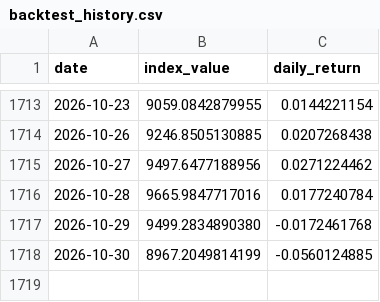
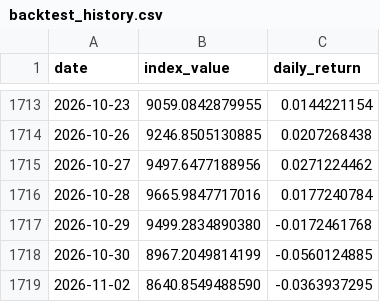
Before and after one commit to Riccard0631/rp-ai-infrastructure-30-index, a CSV file: backtest_history.csv, drawn as a sheet; only a part is shown, gaps mark what is left out.

```diff
--- a/backtest_history.csv
+++ b/backtest_history.csv
@@ -1718 +1718,2 @@ date,index_value,daily_return
 2026-10-30,8967.2049814199,-0.0560124885
+2026-11-02,8640.8549488590,-0.0363937295
```
Also changed, not shown: history.csv, 4 other files.
